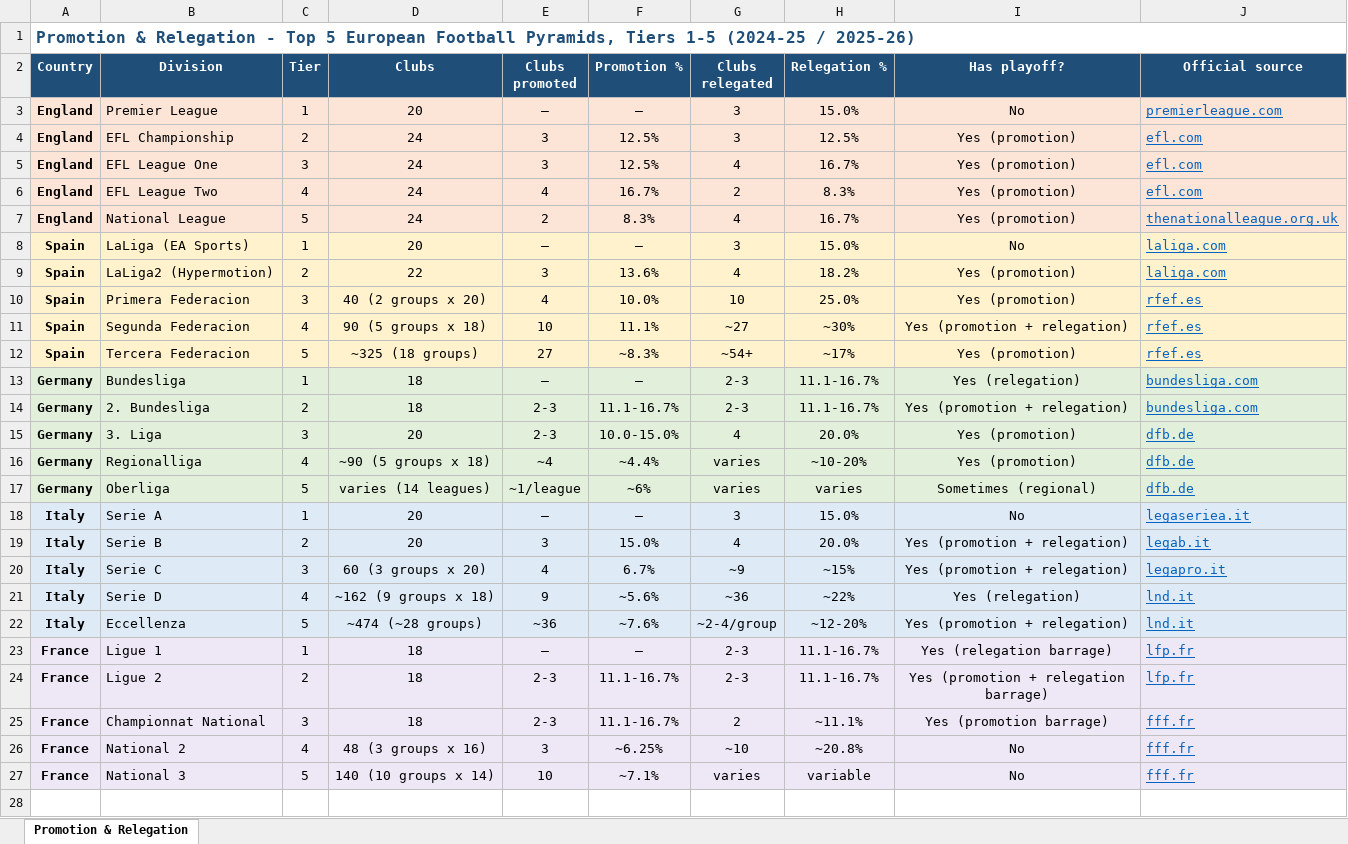
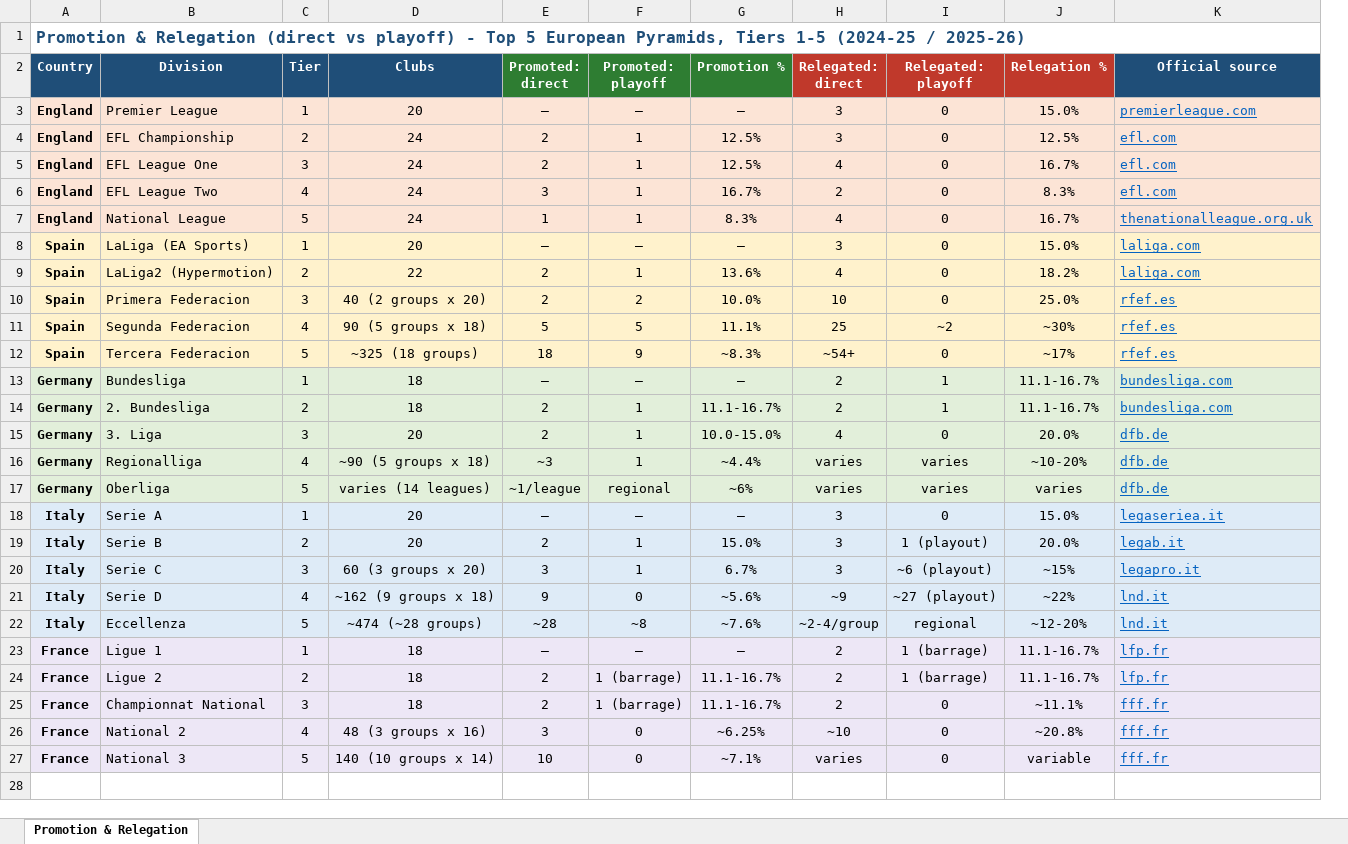
Before and after one commit to saff2026/khitba, an Excel workbook: football_promotion_relegation_top5.xlsx, sheet Promotion & Relegation, drawn as a sheet; only a part is shown; values as stored, in another font and other column widths than the file's, no borders; removed rows and columns are numbered as before the commit, all else as after; the diff covers the shown part only; the diff names each change by its address in the sheet, - before the commit and + after, or states it on an @@ line.

```diff
--- a/football_promotion_relegation_top5.xlsx (sheet Promotion & Relegation)
+++ b/football_promotion_relegation_top5.xlsx (sheet Promotion & Relegation)
+column F (Promoted: playoff), rows 3-27: — | 1 | 1 | 1 | 1 | — | 1 | 2 | 5 | 9 | — | 1 | 1 | 1 | regional | — | 1 | 1 | 0 | ~8 | — | 1 (barrage) | 1 (barrage) | 0 | 0
+column I (Relegated: playoff), rows 3-27: 0 | 0 | 0 | 0 | 0 | 0 | 0 | 0 | ~2 | 0 | 1 | 1 | 0 | varies | varies | 0 | 1 (playout) | ~6 (playout) | ~27 (playout) | regional | 1 (barrage) | 1 (barrage) | 0 | 0 | 0
-column I (Has playoff?), rows 3-27: No | Yes (promotion) | Yes (promotion) | Yes (promotion) | Yes (promotion) | No | Yes (promotion) | Yes (promotion) | Yes (promotion + relegation) | Yes (promotion) | Yes (relegation) | Yes (promotion + relegation) | Yes (promotion) | Yes (promotion) | Sometimes (regional) | No | Yes (promotion + relegation) | Yes (promotion + relegation) | Yes (relegation) | Yes (promotion + relegation) | Yes (relegation barrage) | Yes (promotion + relegation barrage) | Yes (promotion barrage) | No | No
-A1 (Country): …& Relegation - Top 5 European Football Pyramids, Tiers…
+A1 (Country): …& Relegation (direct vs playoff) - Top 5 European Pyramids, Tiers…
-E2: Clubs promoted
+E2: Promoted: direct
-E2 fill: #1F4E78
+E2 fill: #2E7D32
-G2 fill: #1F4E78
+G2 fill: #2E7D32
-H2: Clubs relegated
+H2: Relegated: direct
-H2 fill: #1F4E78
+H2 fill: #C0392B
-J2 fill: #1F4E78
+J2 fill: #C0392B
-E4:E5 (Promoted: direct): 3
+E4:E5 (Promoted: direct): 2
-E6 (Promoted: direct): 4
+E6 (Promoted: direct): 3
-E7 (Promoted: direct): 2
+E7 (Promoted: direct): 1
-E9 (Promoted: direct): 3
+E9 (Promoted: direct): 2
-E10 (Promoted: direct): 4
+E10 (Promoted: direct): 2
-E11 (Promoted: direct): 10
+E11 (Promoted: direct): 5
-H11 (Relegated: direct): ~27
+H11 (Relegated: direct): 25
-E12 (Promoted: direct): 27
+E12 (Promoted: direct): 18
-H13:H14 (Relegated: direct): 2-3
+H13:H14 (Relegated: direct): 2
-E14:E15 (Promoted: direct): 2-3
+E14:E15 (Promoted: direct): 2
-E16 (Promoted: direct): ~4
+E16 (Promoted: direct): ~3
-E19 (Promoted: direct): 3
+E19 (Promoted: direct): 2
-H19 (Relegated: direct): 4
+H19 (Relegated: direct): 3
-E20 (Promoted: direct): 4
+E20 (Promoted: direct): 3
-H20 (Relegated: direct): ~9
+H20 (Relegated: direct): 3
-H21 (Relegated: direct): ~36
+H21 (Relegated: direct): ~9
-E22 (Promoted: direct): ~36
+E22 (Promoted: direct): ~28
-H23:H24 (Relegated: direct): 2-3
+H23:H24 (Relegated: direct): 2
-E24:E25 (Promoted: direct): 2-3
+E24:E25 (Promoted: direct): 2
```
Also changed, not shown: 3 edited cells elsewhere in this sheet, 1 other file.
